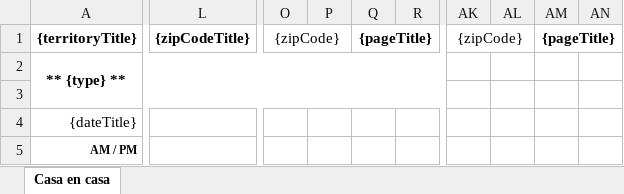
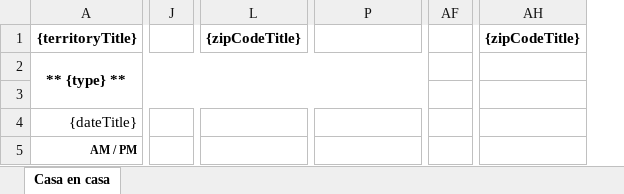
Before and after one commit to nimb3s/nimb3s, an Excel workbook: templates/phone.xlsx, sheet Casa en casa, drawn as a sheet; only a part is shown, gaps mark what is left out; values as stored, in another font and other column widths than the file's, no borders; removed rows and columns are numbered as before the commit, all else as after; the diff covers the shown part only; the diff names each change by its address in the sheet, - before the commit and + after, or states it on an @@ line.

Commit message:
(gaia:import) import templates and quick and dirty import/export linqpad scripts

```diff
--- a/templates/phone.xlsx (sheet Casa en casa)
+++ b/templates/phone.xlsx (sheet Casa en casa)
+column J, empty
+column L, row 1: {zipCodeTitle}
-column O, row 1: {zipCode}
-column P, empty
-column Q, row 1: {pageTitle}
-column R, empty
+column AF, empty
+column AH, row 1: {zipCodeTitle}
-column AK, row 1: {zipCode}
-column AL, empty
-column AM, row 1: {pageTitle}
-column AN, empty
-P1: {zipCodeTitle}
+P1: (empty)
-L1:N1 merged
```
Also changed, not shown: 4 added columns, 11 edited cells and merged cells elsewhere in this sheet, templates/simple.xlsx, 3 other files.
